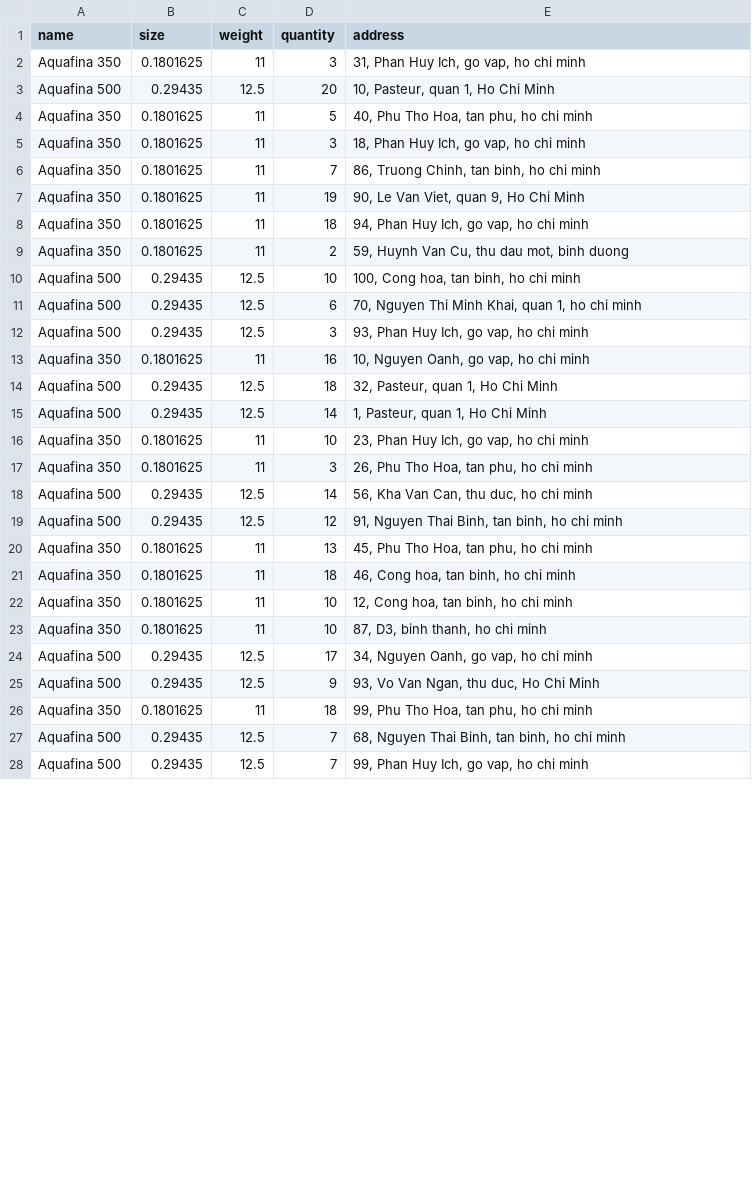
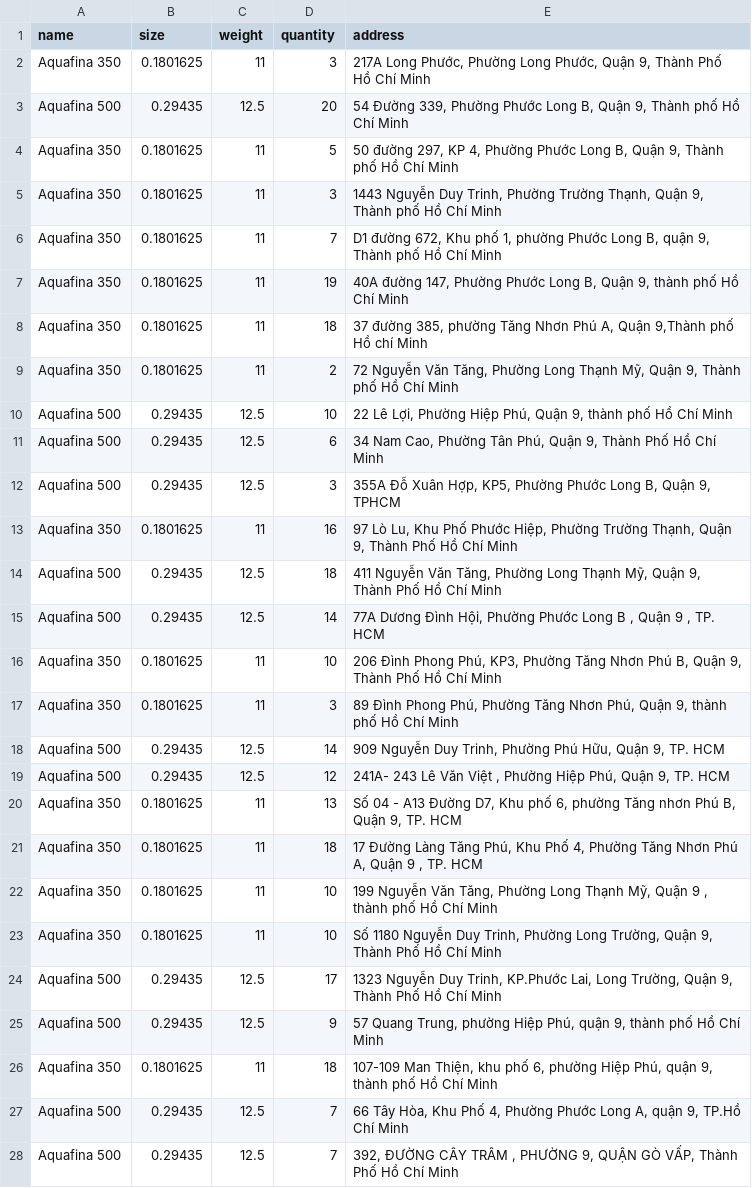
Before and after one commit to TuTranNgocMinh/VRP, a CSV file: data/data100.csv, drawn as a sheet; only a part is shown; the diff covers the shown part only.

```diff
--- a/data/data100.csv
+++ b/data/data100.csv
@@ -1,28 +1,28 @@
 name,size,weight,quantity,address
-Aquafina 350,0.1801625,11,3,"31, Phan Huy Ich, go vap, ho chi minh"
-Aquafina 500,0.29435,12.5,20,"10, Pasteur, quan 1, Ho Chi Minh"
-Aquafina 350,0.1801625,11,5,"40, Phu Tho Hoa, tan phu, ho chi minh"
-Aquafina 350,0.1801625,11,3,"18, Phan Huy Ich, go vap, ho chi minh"
-Aquafina 350,0.1801625,11,7,"86, Truong Chinh, tan binh, ho chi minh"
-Aquafina 350,0.1801625,11,19,"90, Le Van Viet, quan 9, Ho Chi Minh"
-Aquafina 350,0.1801625,11,18,"94, Phan Huy Ich, go vap, ho chi minh"
-Aquafina 350,0.1801625,11,2,"59, Huynh Van Cu, thu dau mot, binh duong"
-Aquafina 500,0.29435,12.5,10,"100, Cong hoa, tan binh, ho chi minh"
-Aquafina 500,0.29435,12.5,6,"70, Nguyen Thi Minh Khai, quan 1, ho chi minh"
-Aquafina 500,0.29435,12.5,3,"93, Phan Huy Ich, go vap, ho chi minh"
-Aquafina 350,0.1801625,11,16,"10, Nguyen Oanh, go vap, ho chi minh"
-Aquafina 500,0.29435,12.5,18,"32, Pasteur, quan 1, Ho Chi Minh"
-Aquafina 500,0.29435,12.5,14,"1, Pasteur, quan 1, Ho Chi Minh"
-Aquafina 350,0.1801625,11,10,"23, Phan Huy Ich, go vap, ho chi minh"
-Aquafina 350,0.1801625,11,3,"26, Phu Tho Hoa, tan phu, ho chi minh"
-Aquafina 500,0.29435,12.5,14,"56, Kha Van Can, thu duc, ho chi minh"
-Aquafina 500,0.29435,12.5,12,"91, Nguyen Thai Binh, tan binh, ho chi minh"
-Aquafina 350,0.1801625,11,13,"45, Phu Tho Hoa, tan phu, ho chi minh"
-Aquafina 350,0.1801625,11,18,"46, Cong hoa, tan binh, ho chi minh"
-Aquafina 350,0.1801625,11,10,"12, Cong hoa, tan binh, ho chi minh"
-Aquafina 350,0.1801625,11,10,"87, D3, binh thanh, ho chi minh"
-Aquafina 500,0.29435,12.5,17,"34, Nguyen Oanh, go vap, ho chi minh"
-Aquafina 500,0.29435,12.5,9,"93, Vo Van Ngan, thu duc, Ho Chi Minh"
-Aquafina 350,0.1801625,11,18,"99, Phu Tho Hoa, tan phu, ho chi minh"
-Aquafina 500,0.29435,12.5,7,"68, Nguyen Thai Binh, tan binh, ho chi minh"
-Aquafina 500,0.29435,12.5,7,"99, Phan Huy Ich, go vap, ho chi minh"
+Aquafina 350,0.1801625,11,3,"217A Long Phước, Phường Long Phước, Quận 9, Thành Phố Hồ Chí Minh"
+Aquafina 500,0.29435,12.5,20,"54 Đường 339, Phường Phước Long B, Quận 9, Thành phố Hồ Chí Minh"
+Aquafina 350,0.1801625,11,5,"50 đường 297, KP 4, Phường Phước Long B, Quận 9, Thành phố Hồ Chí Minh"
+Aquafina 350,0.1801625,11,3,"1443 Nguyễn Duy Trinh, Phường Trường Thạnh, Quận 9, Thành phố Hồ Chí Minh"
+Aquafina 350,0.1801625,11,7,"D1 đường 672, Khu phố 1, phường Phước Long B, quận 9, Thành phố Hồ Chí Minh"
+Aquafina 350,0.1801625,11,19,"40A đường 147, Phường Phước Long B, Quận 9, thành phố Hồ Chí Minh"
+Aquafina 350,0.1801625,11,18,"37 đường 385, phường Tăng Nhơn Phú A, Quận 9,Thành phố Hồ chí Minh"
+Aquafina 350,0.1801625,11,2,"72 Nguyễn Văn Tăng, Phường Long Thạnh Mỹ, Quận 9, Thành phố Hồ Chí Minh"
+Aquafina 500,0.29435,12.5,10,"22 Lê Lợi, Phường Hiệp Phú, Quận 9, thành phố Hồ Chí Minh"
+Aquafina 500,0.29435,12.5,6,"34 Nam Cao, Phường Tân Phú, Quận 9, Thành Phố Hồ Chí Minh"
+Aquafina 500,0.29435,12.5,3,"355A Đỗ Xuân Hợp, KP5, Phường Phước Long B, Quận 9, TPHCM"
+Aquafina 350,0.1801625,11,16,"97 Lò Lu, Khu Phố Phước Hiệp, Phường Trường Thạnh, Quận 9, Thành Phố Hồ Chí Minh"
+Aquafina 500,0.29435,12.5,18,"411 Nguyễn Văn Tăng, Phường Long Thạnh Mỹ, Quận 9, Thành Phố Hồ Chí Minh"
+Aquafina 500,0.29435,12.5,14,"77A Dương Đình Hội, Phường Phước Long B , Quận 9 , TP. HCM"
+Aquafina 350,0.1801625,11,10,"206 Đình Phong Phú, KP3, Phường Tăng Nhơn Phú B, Quận 9, Thành Phố Hồ Chí Minh"
+Aquafina 350,0.1801625,11,3,"89 Đình Phong Phú, Phường Tăng Nhơn Phú, Quận 9, thành phố Hồ Chí Minh"
+Aquafina 500,0.29435,12.5,14,"909 Nguyễn Duy Trinh, Phường Phú Hữu, Quận 9, TP. HCM"
+Aquafina 500,0.29435,12.5,12,"241A- 243 Lê Văn Việt , Phường Hiệp Phú, Quận 9, TP. HCM"
+Aquafina 350,0.1801625,11,13,"Số 04 - A13 Đường D7, Khu phố 6, phường Tăng nhơn Phú B, Quận 9, TP. HCM"
+Aquafina 350,0.1801625,11,18,"17 Đường Làng Tăng Phú, Khu Phố 4, Phường Tăng Nhơn Phú A, Quận 9 , TP. HCM"
+Aquafina 350,0.1801625,11,10,"199 Nguyễn Văn Tăng, Phường Long Thạnh Mỹ, Quận 9 , thành phố Hồ Chí Minh"
+Aquafina 350,0.1801625,11,10,"Số 1180 Nguyễn Duy Trinh, Phường Long Trường, Quận 9, Thành Phố Hồ Chí Minh"
+Aquafina 500,0.29435,12.5,17,"1323 Nguyễn Duy Trinh, KP.Phước Lai, Long Trường, Quận 9, Thành Phố Hồ Chí Minh"
+Aquafina 500,0.29435,12.5,9,"57 Quang Trung, phường Hiệp Phú, quận 9, thành phố Hồ Chí Minh"
+Aquafina 350,0.1801625,11,18,"107-109 Man Thiện, khu phố 6, phường Hiệp Phú, quận 9, thành phố Hồ Chí Minh"
+Aquafina 500,0.29435,12.5,7,"66 Tây Hòa, Khu Phố 4, Phường Phước Long A, quận 9, TP.Hồ Chí Minh"
+Aquafina 500,0.29435,12.5,7,"392, ĐƯỜNG CÂY TRÂM , PHƯỜNG 9, QUẬN GÒ VẤP, Thành Phố Hồ Chí Minh"
```
Also changed, not shown: 73 edited cells elsewhere in this file, 3 other files.
